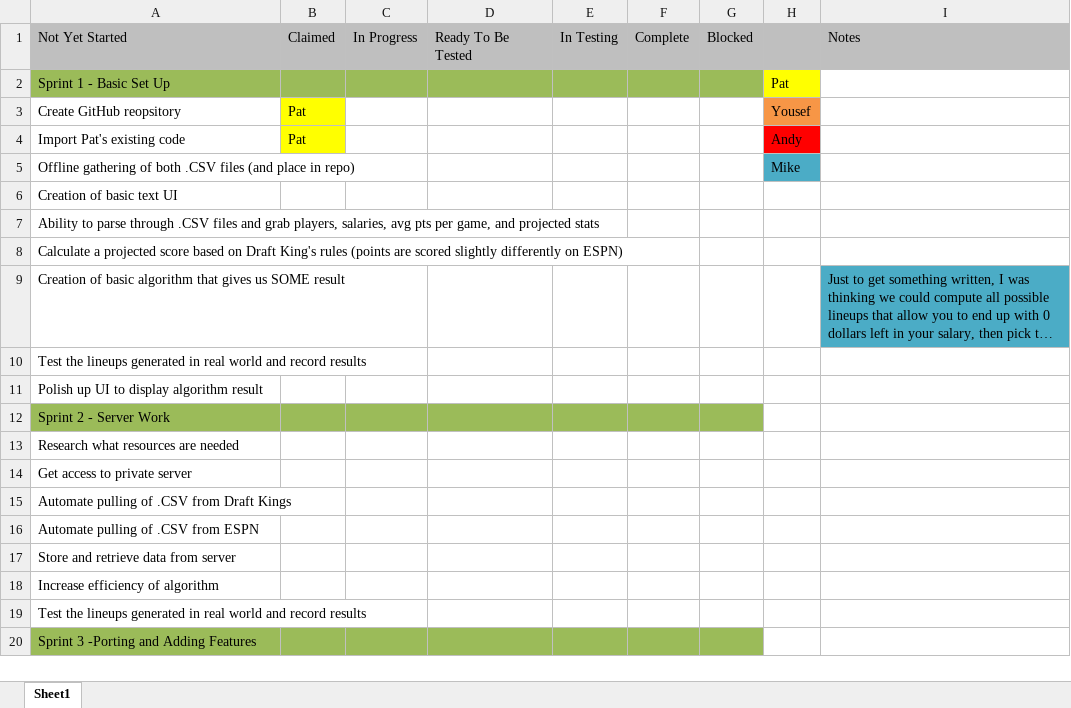
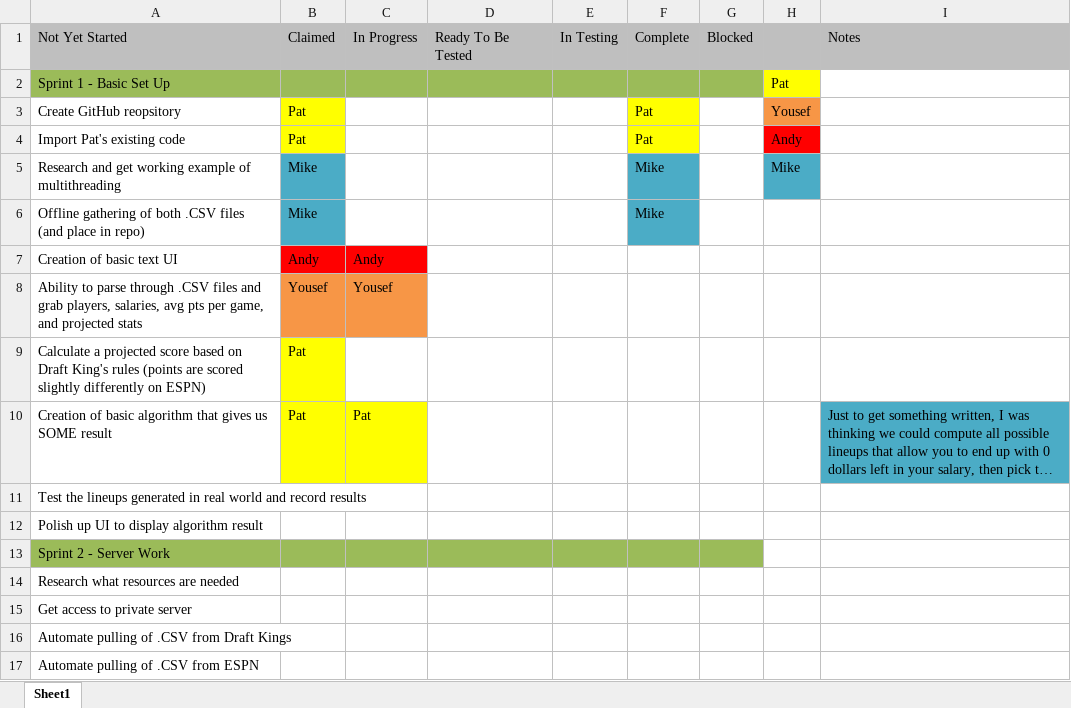
Before and after one commit to pcoonan/LineupOptimizer, an Excel workbook: Scrum_Board.xlsx, sheet Sheet1, drawn as a sheet; only a part is shown; the shorter side is filled out with more unchanged rows; long unchanged cells end in …; values as stored, in another font and other column widths than the file's, no borders; removed rows and columns are numbered as before the commit, all else as after; the diff names each change by its address in the sheet, - before the commit and + after, or states it on an @@ line.

Commit message:
Offline ESPN .CSV's Added
Updates to Scrum Board Excel as well

```diff
--- a/Scrum_Board.xlsx (sheet Sheet1)
+++ b/Scrum_Board.xlsx (sheet Sheet1)
-F3:F4: (empty)
+F3:F4: Pat
-F3:F4 fill: none
+F3:F4 fill: #FFFF00
-row 5: Offline gathering of both .CSV files (and place in repo) |  |  |  |  |  |  | Mike
+row 5: Research and get working example of multithreading | Mike |  |  |  | Mike |  | Mike
+row 6: Offline gathering of both .CSV files (and place in repo) | Mike |  |  |  | Mike
-B7: (empty)
+B7: Andy
-B7:C7 fill: none
+B7:C7 fill: #FF0000
-C7: (empty)
+C7: Andy
-B8: (empty)
+B8: Yousef
-B8:C8 fill: none
+B8:C8 fill: #F79646
-C8: (empty)
+C8: Yousef
-B9:B10: (empty)
+B9:B10: Pat
-B9 fill: none
+B9 fill: #FFFF00
-B10:C10 fill: none
+B10:C10 fill: #FFFF00
-C10: (empty)
+C10: Pat
```
Also changed, not shown: 10 other files.
